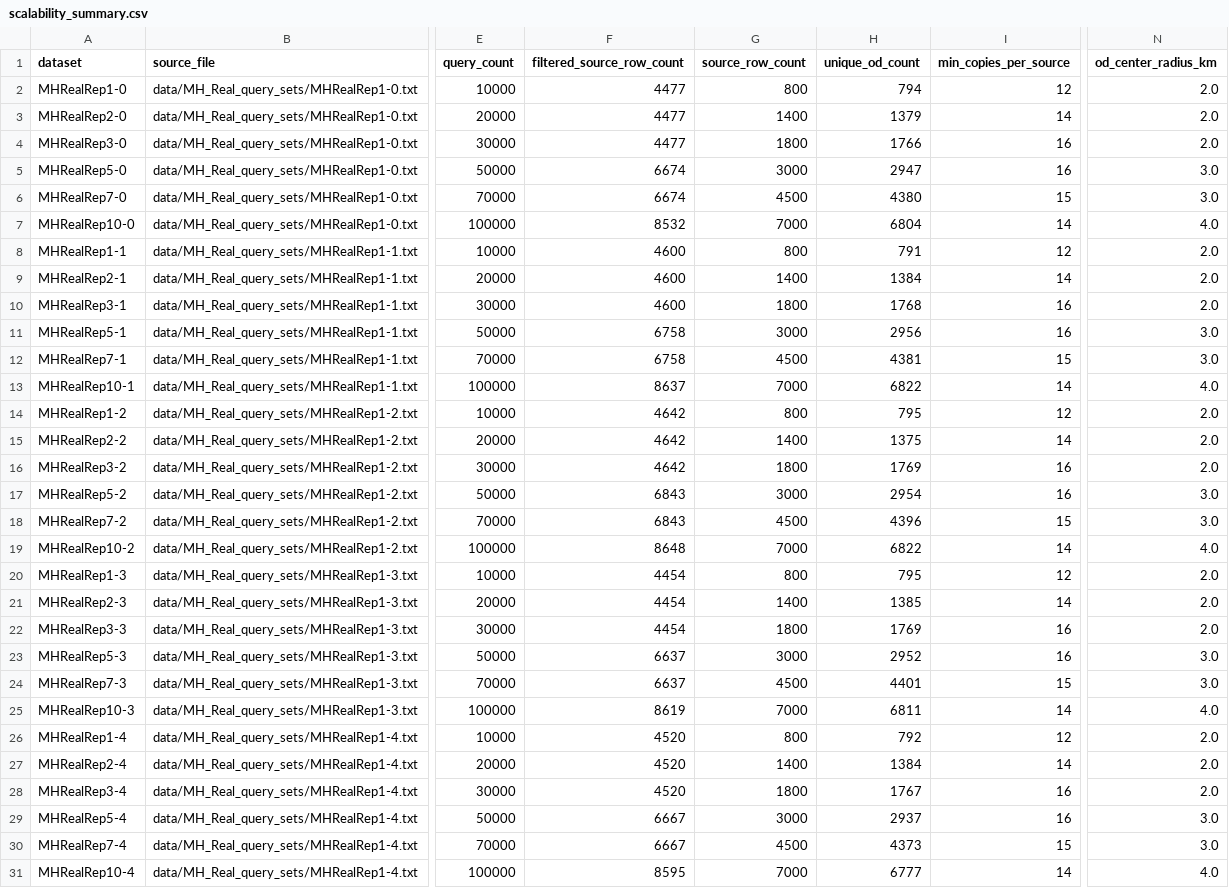
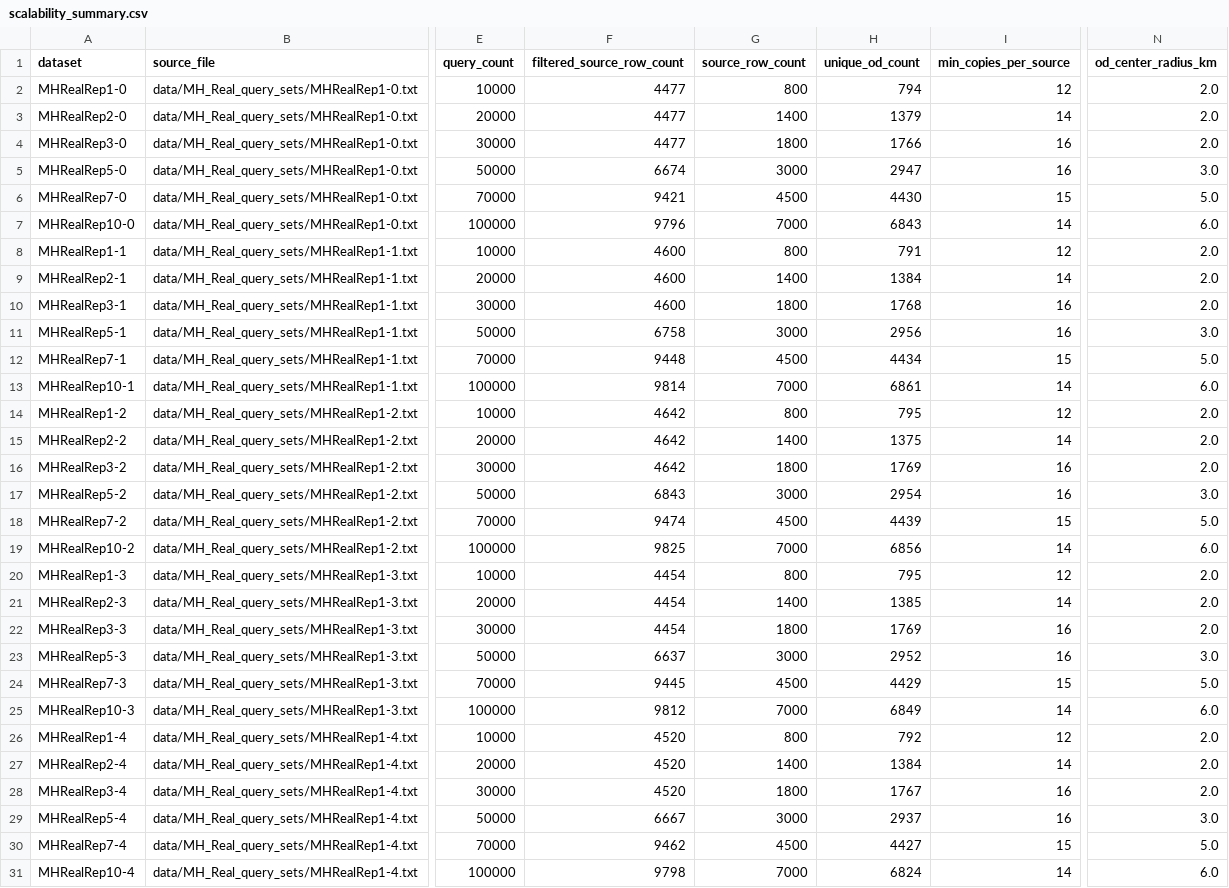
Before and after one commit to YehongXu1/GRO-Pro, a CSV file: data/MH_Real_query_sets_scalability_inner_progressive_peak1h/scalability_summary.csv, drawn as a sheet; only a part is shown, gaps mark what is left out; the diff names each change by its address in the sheet, - before the commit and + after, or states it on an @@ line.

```diff
--- a/data/MH_Real_query_sets_scalability_inner_progressive_peak1h/scalability_summary.csv
+++ b/data/MH_Real_query_sets_scalability_inner_progressive_peak1h/scalability_summary.csv
-F6 (filtered_source_row_count): 6674
+F6 (filtered_source_row_count): 9421
-H6 (unique_od_count): 4380
+H6 (unique_od_count): 4430
-N6 (od_center_radius_km): 3.0
+N6 (od_center_radius_km): 5.0
-F7 (filtered_source_row_count): 8532
+F7 (filtered_source_row_count): 9796
-H7 (unique_od_count): 6804
+H7 (unique_od_count): 6843
-N7 (od_center_radius_km): 4.0
+N7 (od_center_radius_km): 6.0
-F12 (filtered_source_row_count): 6758
+F12 (filtered_source_row_count): 9448
-H12 (unique_od_count): 4381
+H12 (unique_od_count): 4434
-N12 (od_center_radius_km): 3.0
+N12 (od_center_radius_km): 5.0
-F13 (filtered_source_row_count): 8637
+F13 (filtered_source_row_count): 9814
-H13 (unique_od_count): 6822
+H13 (unique_od_count): 6861
-N13 (od_center_radius_km): 4.0
+N13 (od_center_radius_km): 6.0
-F18 (filtered_source_row_count): 6843
+F18 (filtered_source_row_count): 9474
-H18 (unique_od_count): 4396
+H18 (unique_od_count): 4439
-N18 (od_center_radius_km): 3.0
+N18 (od_center_radius_km): 5.0
-F19 (filtered_source_row_count): 8648
+F19 (filtered_source_row_count): 9825
-H19 (unique_od_count): 6822
+H19 (unique_od_count): 6856
-N19 (od_center_radius_km): 4.0
+N19 (od_center_radius_km): 6.0
-F24 (filtered_source_row_count): 6637
+F24 (filtered_source_row_count): 9445
-H24 (unique_od_count): 4401
+H24 (unique_od_count): 4429
-N24 (od_center_radius_km): 3.0
+N24 (od_center_radius_km): 5.0
-F25 (filtered_source_row_count): 8619
+F25 (filtered_source_row_count): 9812
-H25 (unique_od_count): 6811
+H25 (unique_od_count): 6849
-N25 (od_center_radius_km): 4.0
+N25 (od_center_radius_km): 6.0
-F30 (filtered_source_row_count): 6667
+F30 (filtered_source_row_count): 9462
-H30 (unique_od_count): 4373
+H30 (unique_od_count): 4427
-N30 (od_center_radius_km): 3.0
+N30 (od_center_radius_km): 5.0
-F31 (filtered_source_row_count): 8595
+F31 (filtered_source_row_count): 9798
-H31 (unique_od_count): 6777
+H31 (unique_od_count): 6824
-N31 (od_center_radius_km): 4.0
+N31 (od_center_radius_km): 6.0
```
Also changed, not shown: 11 other files.
